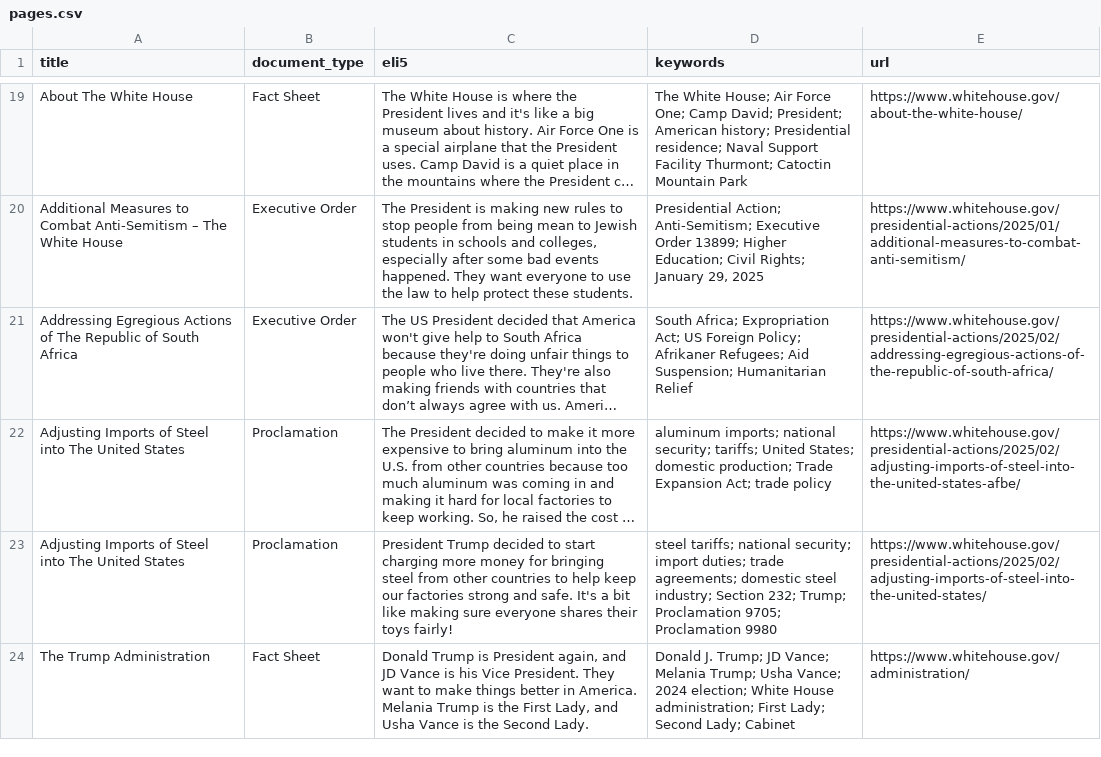
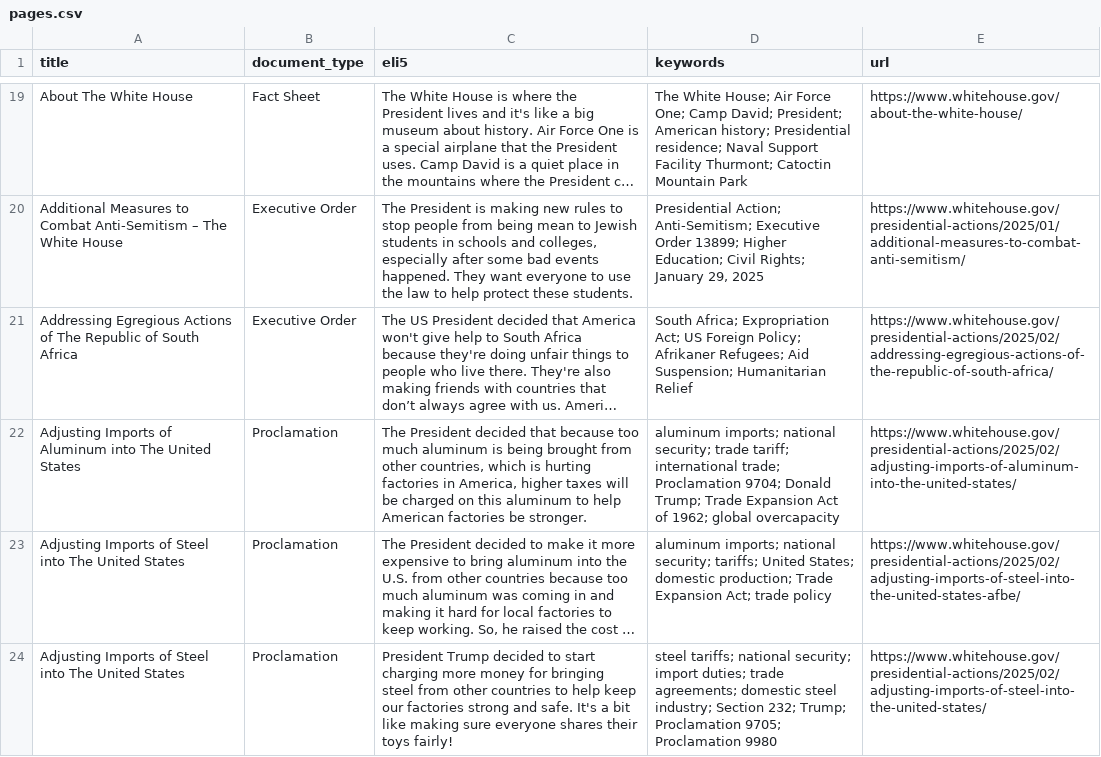
Before and after one commit to mjbommar/wh-pa, a CSV file: pages.csv, drawn as a sheet; only a part is shown, gaps mark what is left out; the shorter side is filled out with more unchanged rows; long unchanged cells end in …; the diff covers the shown part only; the diff names each change by its address in the sheet, - before the commit and + after, or states it on an @@ line.

```diff
--- a/pages.csv
+++ b/pages.csv
+row 22: Adjusting Imports of Aluminum into The United States | Proclamation | The President decided that because too much aluminum is being brought from other countries, which is hurting factories in America, higher taxes will be charged on this aluminum to help American factories be stronger. | aluminum imports; national security; trade tariff; international trade; Proclamation 9704; Donald Trump; Trade Expansion Act of 1962; global overcapacity | https://www.whitehouse.gov/presidential-actions/2025/02/adjusting-imports-of-aluminum-into-the-united-states/
```
Also changed, not shown: 3 edited cells elsewhere in this file, 7 other files.
